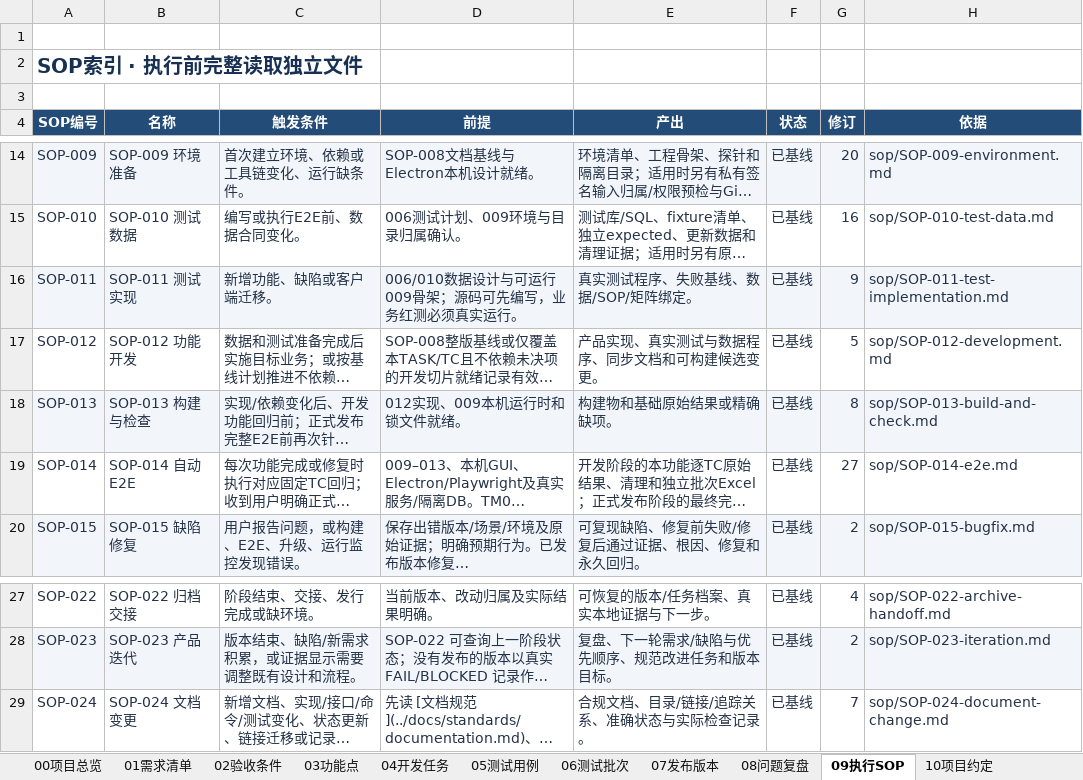
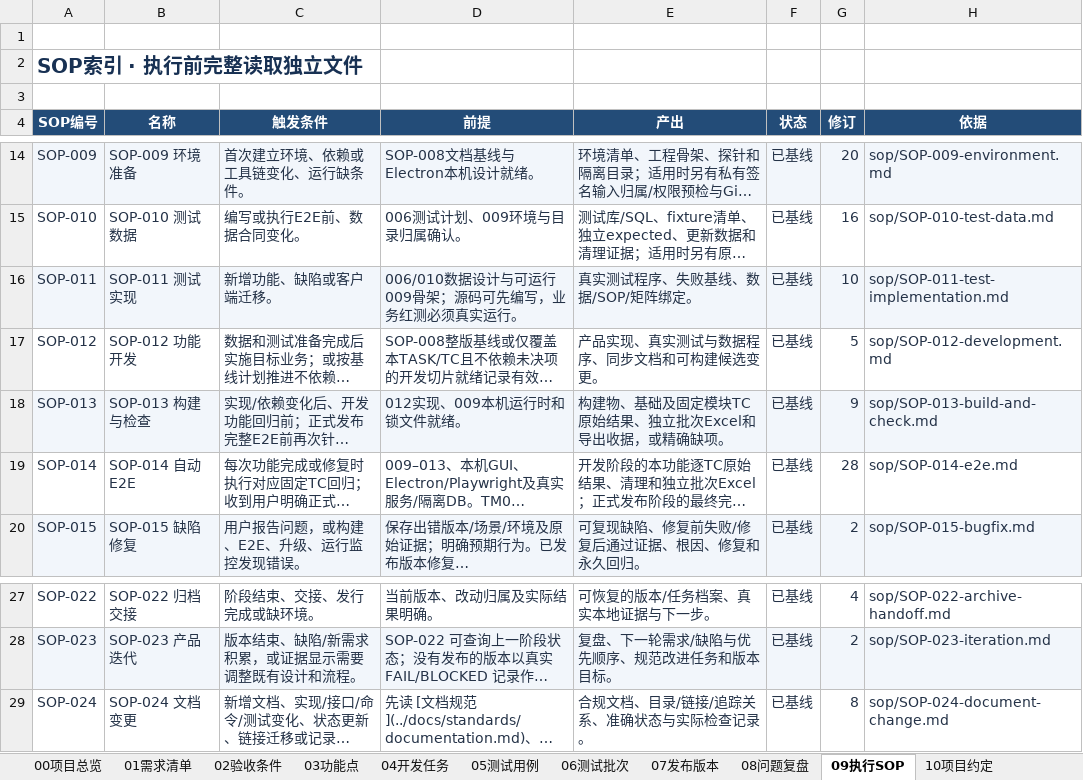
Before and after one commit to lzhe72/TokenMeter, an Excel workbook: TokenMeter项目总表.xlsx, sheet 09执行SOP, drawn as a sheet; only a part is shown, gaps mark what is left out; long unchanged cells end in …; values as stored, in another font and other column widths than the file's, no borders; conditional formats and table styles not drawn; the diff names each change by its address in the sheet, - before the commit and + after, or states it on an @@ line.

```diff
--- a/TokenMeter项目总表.xlsx (sheet 09执行SOP)
+++ b/TokenMeter项目总表.xlsx (sheet 09执行SOP)
-G16 (修订): 9
+G16 (修订): 10
-E18 (产出): 构建物和基础原始结果或精确缺项。
+E18 (产出): 构建物、基础及固定模块TC原始结果、独立批次Excel和导出收据，或精确缺项。
-G18 (修订): 8
+G18 (修订): 9
-G19 (修订): 27
+G19 (修订): 28
-G29 (修订): 7
+G29 (修订): 8
```
Also changed, not shown: sheet 07发布版本, 9 other files.
